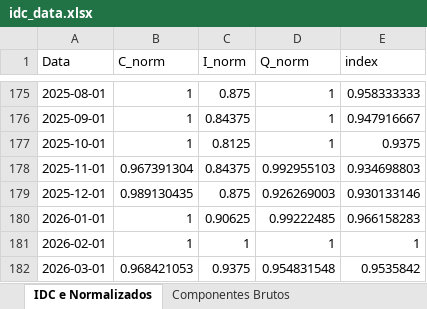
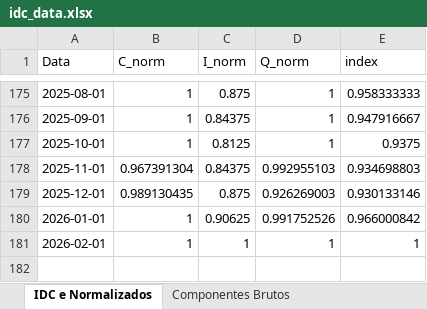
Before and after one commit to matheuscarrijo/IDC, an Excel workbook: data/processed/idc_data.xlsx, sheet IDC e Normalizados, drawn as a sheet; only a part is shown, gaps mark what is left out; values as stored, in another font and other column widths than the file's, no borders; the diff names each change by its address in the sheet, - before the commit and + after, or states it on an @@ line.

```diff
--- a/data/processed/idc_data.xlsx (sheet IDC e Normalizados)
+++ b/data/processed/idc_data.xlsx (sheet IDC e Normalizados)
-D180 (Q_norm): 0.99222485
+D180 (Q_norm): 0.991752526
-E180 (index): 0.966158283
+E180 (index): 0.966000842
-row 182: 2026-03-01 | 0.968421053 | 0.9375 | 0.954831548 | 0.9535842
```
Also changed, not shown: sheet Componentes Brutos, 10 other files.
